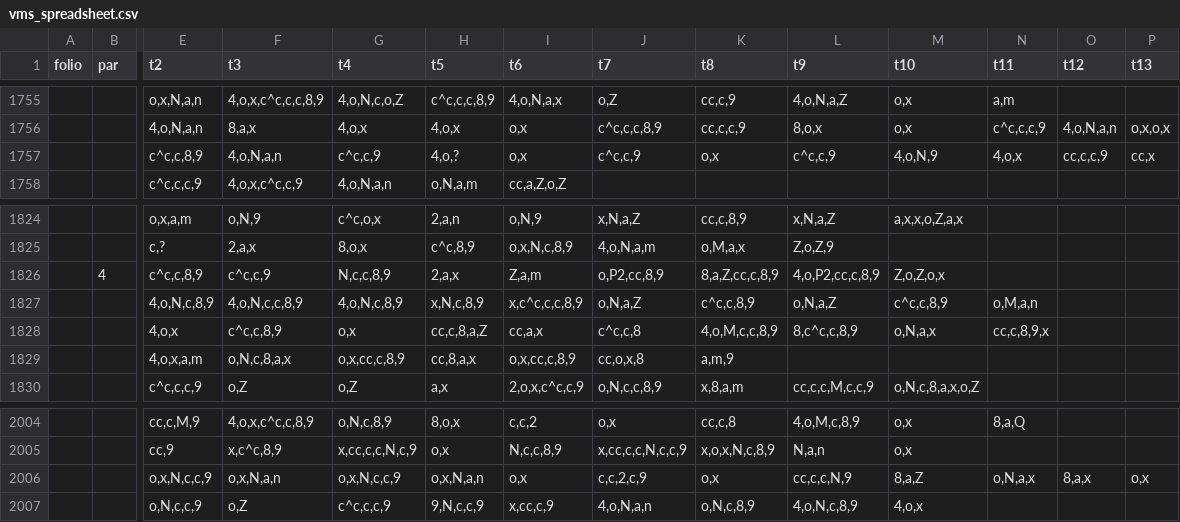
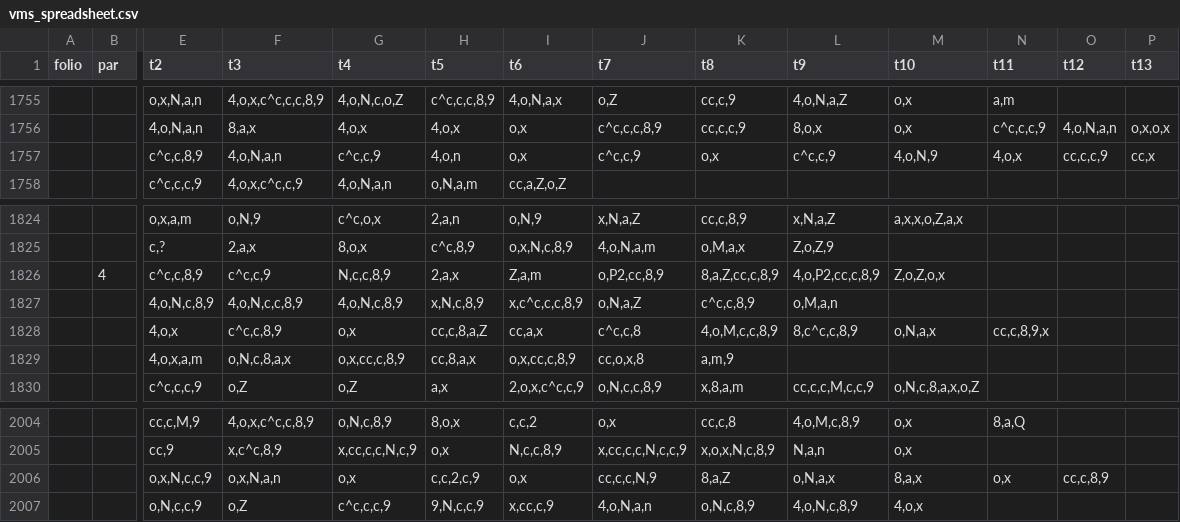
Before and after one commit to alexanderboxer/voynich-attack, a CSV file: transcription/vms_spreadsheet.csv, drawn as a sheet; only a part is shown, gaps mark what is left out; removed rows and columns are numbered as before the commit, all else as after; rows hold the shown columns only; the diff names each change by its address in the sheet, - before the commit and + after, or states it on an @@ line.

```diff
--- a/transcription/vms_spreadsheet.csv
+++ b/transcription/vms_spreadsheet.csv
-H1757 (t5): 4,o,?
+H1757 (t5): 4,o,n
-L1827 (t9): o,N,a,Z
+L1827 (t9): o,M,a,n
-M1827 (t10): c^c,c,8,9
+M1827 (t10): (empty)
-N1827 (t11): o,M,a,n
+N1827 (t11): (empty)
-row 2006:  |  | o,x,N,c,c,9 | o,x,N,a,n | o,x,N,c,c,9 | o,x,N,a,n | o,x | c,c,2,c,9 | o,x | cc,c,c,N,9 | 8,a,Z | o,N,a,x | 8,a,x | o,x
+row 2006:  |  | o,x,N,c,c,9 | o,x,N,a,n | o,x | c,c,2,c,9 | o,x | cc,c,c,N,9 | 8,a,Z | o,N,a,x | 8,a,x | o,x | cc,c,8,9
```
Also changed, not shown: transcription/vms.csv, 2 other files.
